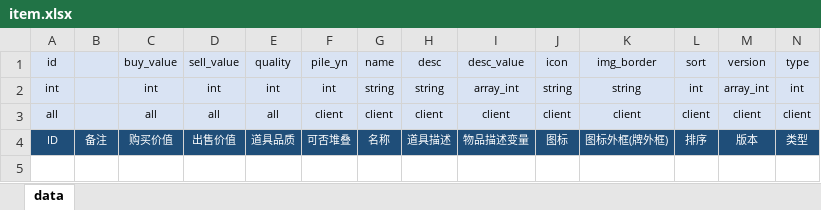
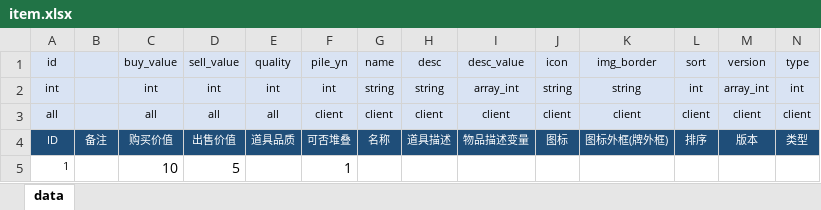
Before and after one commit to jacobe0012/FoxCard, an Excel workbook: config/foxconfig/item.xlsx, sheet data, drawn as a sheet; values as stored, in another font and other column widths than the file's, no borders; conditional formats not drawn; the diff names each change by its address in the sheet, - before the commit and + after, or states it on an @@ line.

```diff
--- a/config/foxconfig/item.xlsx (sheet data)
+++ b/config/foxconfig/item.xlsx (sheet data)
+row 5: 1 |  | 10 | 5 |  | 1
```
Also changed, not shown: config/foxconfig/card_group.xlsx, config/language.xlsx, 39 other files.
